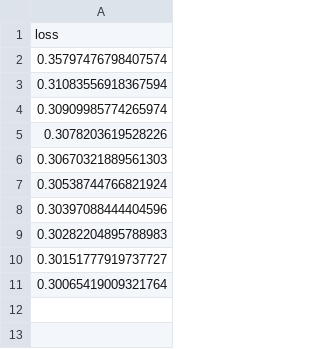
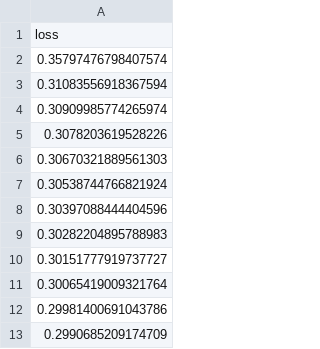
Before and after one commit to 0x2b3bfa0/breaking-test, a CSV file: loss.csv, drawn as a sheet.

```diff
--- a/loss.csv
+++ b/loss.csv
@@ -11 +11,3 @@ loss
 0.30065419009321764
+0.29981400691043786
+0.2990685209174709
```
Also changed, not shown: 2 other files.
